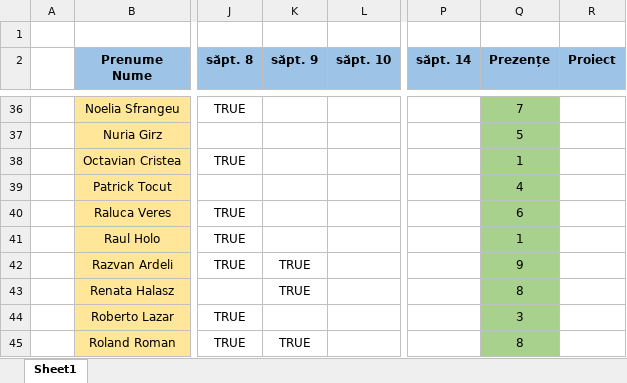
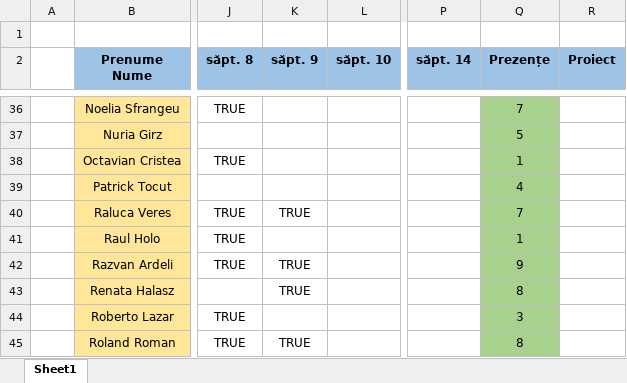
Before and after one commit to PelleRemus/Facultate_Promotia_2023_2026, an Excel workbook: AlgoritmiFundamentali/Prezenta_AnI_2024.xlsx, sheet Sheet1, drawn as a sheet; only a part is shown, gaps mark what is left out; values as stored, in another font and other column widths than the file's, no borders; conditional formats not drawn; the diff covers the shown part only; the diff names each change by its address in the sheet, - before the commit and + after, or states it on an @@ line.

```diff
--- a/AlgoritmiFundamentali/Prezenta_AnI_2024.xlsx (sheet Sheet1)
+++ b/AlgoritmiFundamentali/Prezenta_AnI_2024.xlsx (sheet Sheet1)
-K40 (săpt. 9): (empty)
+K40 (săpt. 9): TRUE
-Q40 (Prezențe): 6
+Q40 (Prezențe): 7
```
Also changed, not shown: 1 added row and 14 edited cells elsewhere in this sheet, 5 other files.
